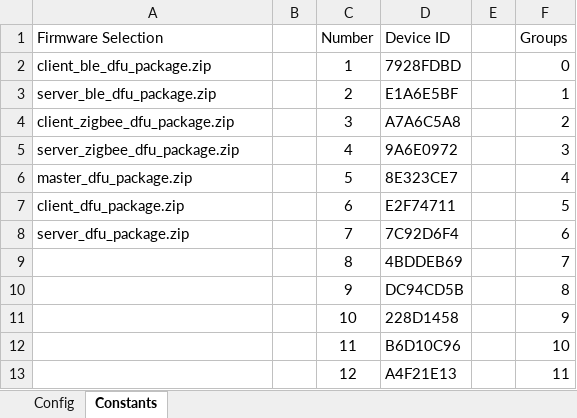
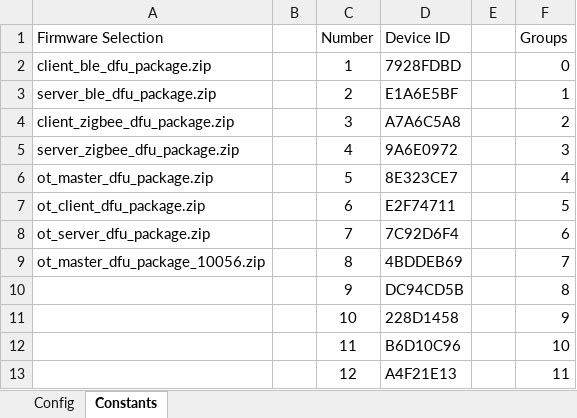
Before and after one commit to Rouben94/P6_Software, an Excel workbook: Benchmark Management/Config.xlsx, sheet Constants, drawn as a sheet; only a part is shown; values as stored, in another font and other column widths than the file's, no borders; table styles not drawn; the diff names each change by its address in the sheet, - before the commit and + after, or states it on an @@ line.

```diff
--- a/Benchmark Management/Config.xlsx (sheet Constants)
+++ b/Benchmark Management/Config.xlsx (sheet Constants)
-A6 (Firmware Selection): master_dfu_package.zip
+A6 (Firmware Selection): ot_master_dfu_package.zip
-A7 (Firmware Selection): client_dfu_package.zip
+A7 (Firmware Selection): ot_client_dfu_package.zip
-A8 (Firmware Selection): server_dfu_package.zip
+A8 (Firmware Selection): ot_server_dfu_package.zip
-A9 (Firmware Selection): (empty)
+A9 (Firmware Selection): ot_master_dfu_package_10056.zip
```
Also changed, not shown: 13 other files.
